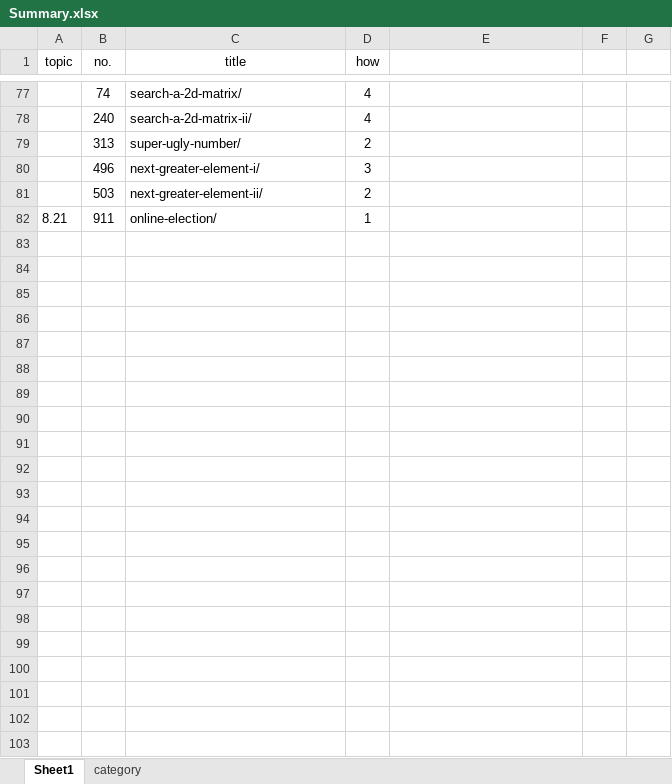
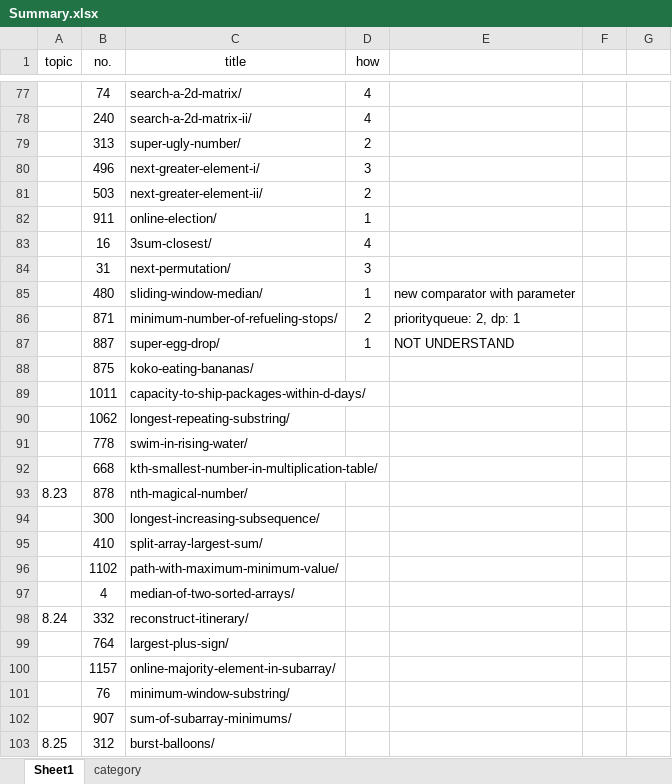
Before and after one commit to tyqi11/leetcode, an Excel workbook: Summary.xlsx, sheet Sheet1, drawn as a sheet; only a part is shown, gaps mark what is left out; values as stored, in another font and other column widths than the file's, no borders; conditional formats not drawn; the diff covers the shown part only; the diff names each change by its address in the sheet, - before the commit and + after, or states it on an @@ line.

```diff
--- a/Summary.xlsx (sheet Sheet1)
+++ b/Summary.xlsx (sheet Sheet1)
-A82 (topic): 8.21
+A82 (topic): (empty)
+row 83:  | 16 | 3sum-closest/ | 4
+row 84:  | 31 | next-permutation/ | 3
+row 85:  | 480 | sliding-window-median/ | 1 | new comparator with parameter
+row 86:  | 871 | minimum-number-of-refueling-stops/ | 2 | priorityqueue: 2, dp: 1
+row 87:  | 887 | super-egg-drop/ | 1 | NOT UNDERSTAND
+row 88:  | 875 | koko-eating-bananas/
+row 89:  | 1011 | capacity-to-ship-packages-within-d-days/
+row 90:  | 1062 | longest-repeating-substring/
+row 91:  | 778 | swim-in-rising-water/
+row 92:  | 668 | kth-smallest-number-in-multiplication-table/
+row 93: 8.23 | 878 | nth-magical-number/
+row 94:  | 300 | longest-increasing-subsequence/
+row 95:  | 410 | split-array-largest-sum/
+row 96:  | 1102 | path-with-maximum-minimum-value/
+row 97:  | 4 | median-of-two-sorted-arrays/
+row 98: 8.24 | 332 | reconstruct-itinerary/
+row 99:  | 764 | largest-plus-sign/
+row 100:  | 1157 | online-majority-element-in-subarray/
+row 101:  | 76 | minimum-window-substring/
+row 102:  | 907 | sum-of-subarray-minimums/
+row 103: 8.25 | 312 | burst-balloons/
```
Also changed, not shown: cell formats elsewhere in this sheet, 1 other file.
